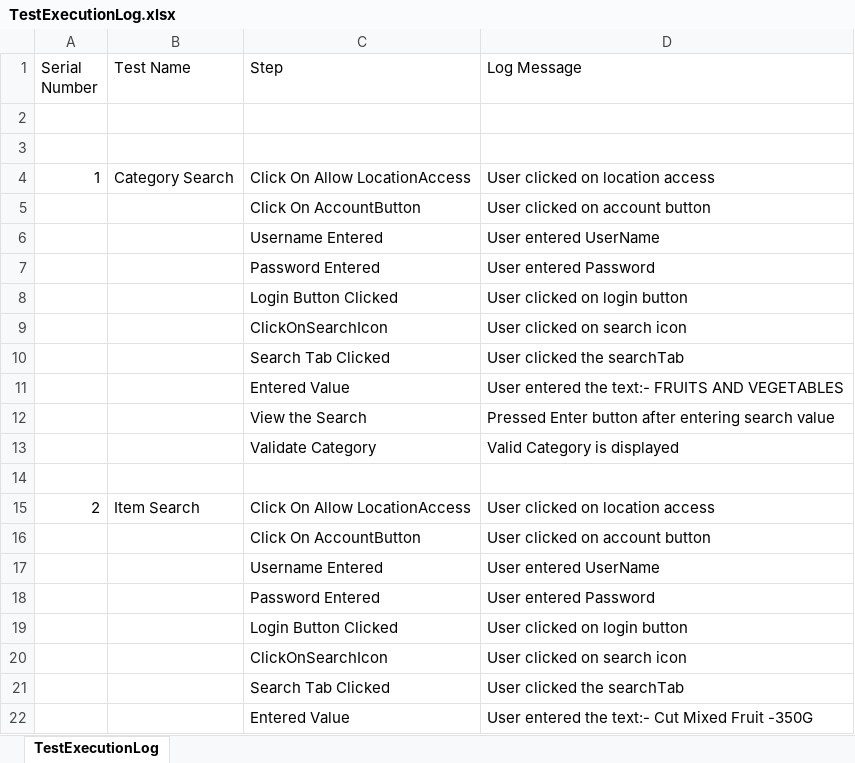
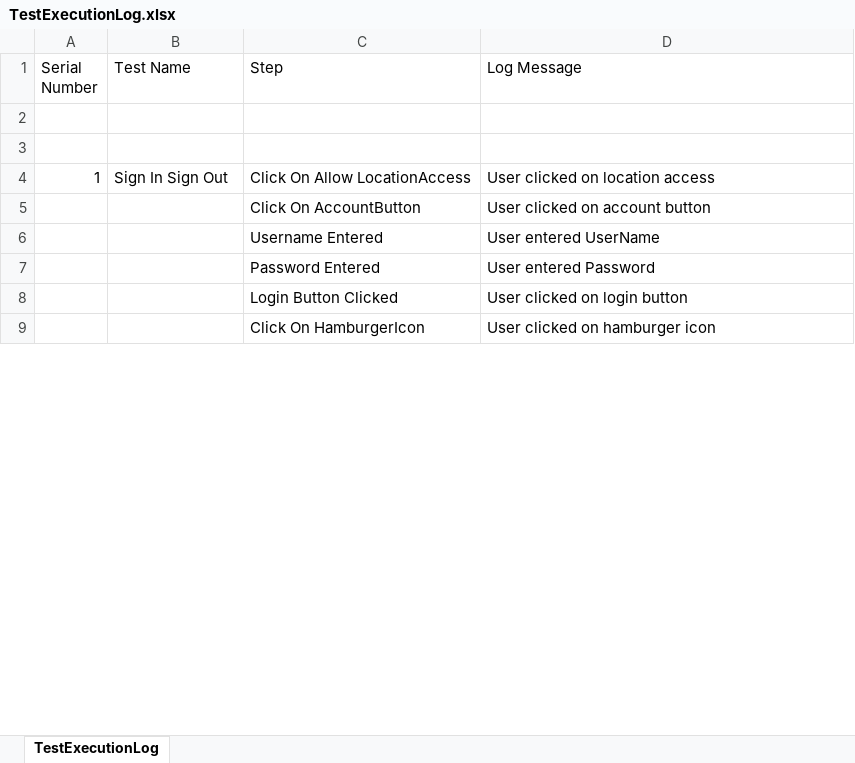
Before and after one commit to anmolnarwani16/zs-appium-automation, an Excel workbook: src/main/java/reports/TestExecutionLog.xlsx, sheet TestExecutionLog, drawn as a sheet; only a part is shown; the shorter side is filled out with more unchanged rows; values as stored, in another font and other column widths than the file's, no borders; removed rows and columns are numbered as before the commit, all else as after; the diff covers the shown part only; the diff names each change by its address in the sheet, - before the commit and + after, or states it on an @@ line.

Commit message:
Added groups and java docs to the test

```diff
--- a/src/main/java/reports/TestExecutionLog.xlsx (sheet TestExecutionLog)
+++ b/src/main/java/reports/TestExecutionLog.xlsx (sheet TestExecutionLog)
-B4 (Test Name): Category Search
+B4 (Test Name): Sign In Sign Out
-row 9:  |  | ClickOnSearchIcon | User clicked on search icon
-row 10:  |  | Search Tab Clicked | User clicked the searchTab
-row 11:  |  | Entered Value | User entered the text:- FRUITS AND VEGETABLES
-row 12:  |  | View the Search | Pressed Enter button after entering search value
-row 13:  |  | Validate Category | Valid Category is displayed
-row 14: (empty)
-row 15: 2 | Item Search | Click On Allow LocationAccess | User clicked on location access
-row 16:  |  | Click On AccountButton | User clicked on account button
-row 17:  |  | Username Entered | User entered UserName
-row 18:  |  | Password Entered | User entered Password
-row 19:  |  | Login Button Clicked | User clicked on login button
-row 20:  |  | ClickOnSearchIcon | User clicked on search icon
-row 21:  |  | Search Tab Clicked | User clicked the searchTab
-row 22:  |  | Entered Value | User entered the text:- Cut Mixed Fruit -350G
```
Also changed, not shown: 1 added row and 62 removed rows elsewhere in this sheet, src/main/java/reports/TestFailure.xlsx, src/main/resources/excelFiles/MobileTestData.xlsx, 27 other files.
